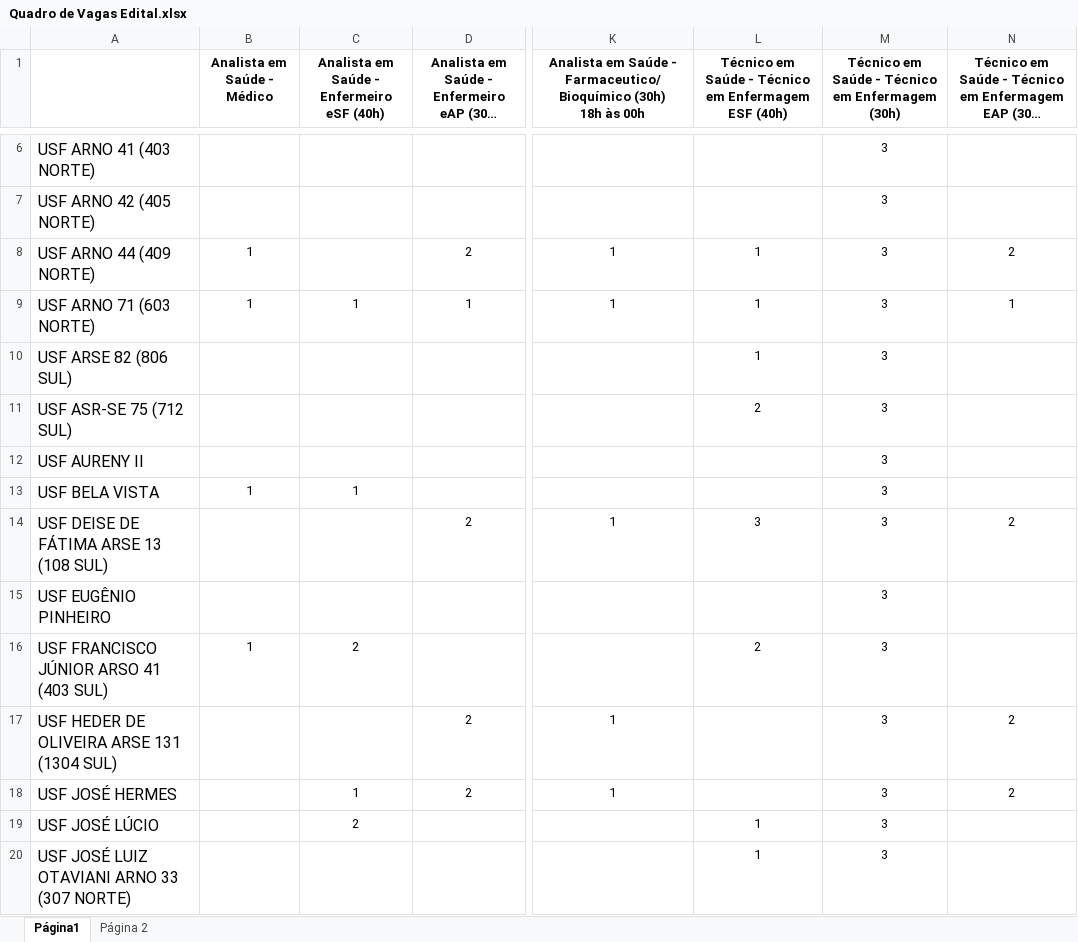
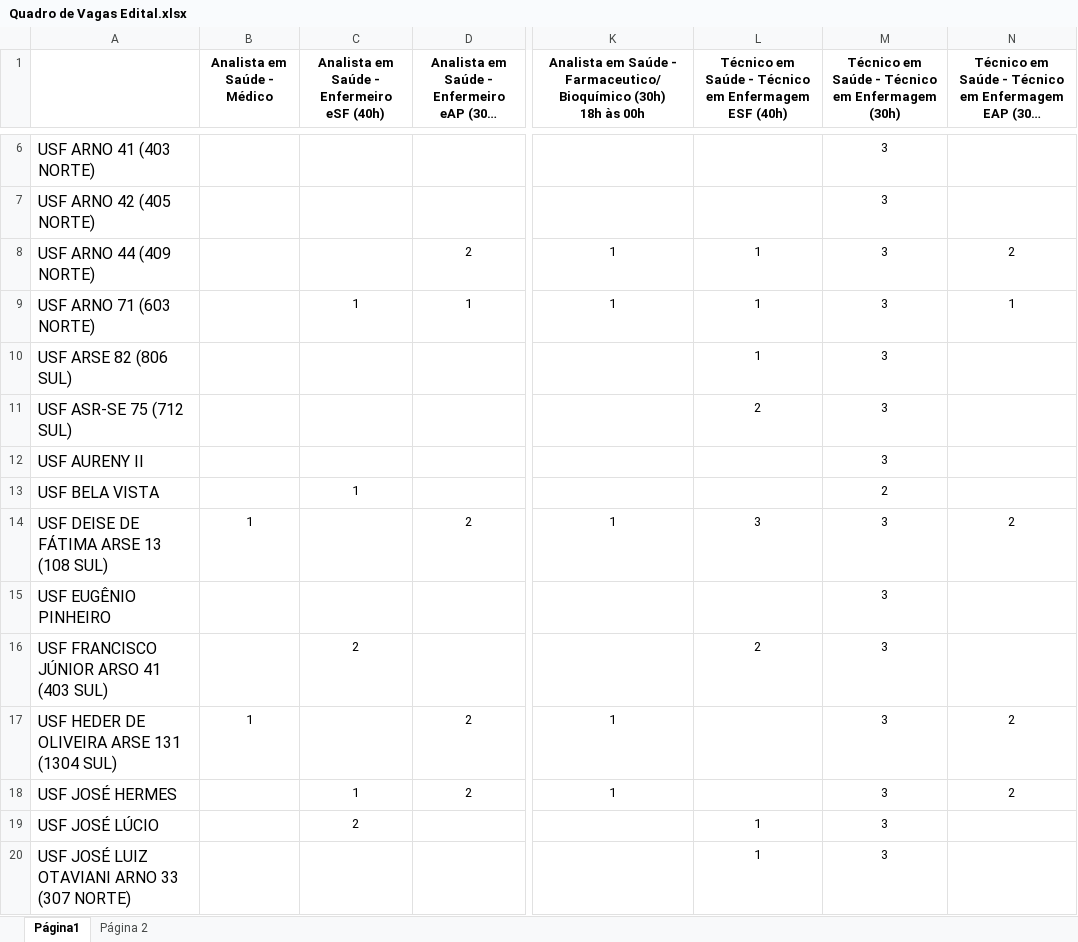
Before and after one commit to savio-soares2/lotacoes, an Excel workbook: backend/data/Quadro de Vagas Edital.xlsx, sheet Página1, drawn as a sheet; only a part is shown, gaps mark what is left out; long unchanged cells end in …; values as stored, in another font and other column widths than the file's, no borders; charts and pictures not drawn; the diff covers the shown part only; the diff names each change by its address in the sheet, - before the commit and + after, or states it on an @@ line.

Commit message:
feat: hardening, anexos, relatorios word e atualizacao de vagas

```diff
--- a/backend/data/Quadro de Vagas Edital.xlsx (sheet Página1)
+++ b/backend/data/Quadro de Vagas Edital.xlsx (sheet Página1)
-B8:B9 (Analista em Saúde - Médico): 1
+B8:B9 (Analista em Saúde - Médico): (empty)
-B13 (Analista em Saúde - Médico): 1
+B13 (Analista em Saúde - Médico): (empty)
-M13: 3
+M13: 2
-B14 (Analista em Saúde - Médico): (empty)
+B14 (Analista em Saúde - Médico): 1
-B16 (Analista em Saúde - Médico): 1
+B16 (Analista em Saúde - Médico): (empty)
-B17 (Analista em Saúde - Médico): (empty)
+B17 (Analista em Saúde - Médico): 1
```
Also changed, not shown: 5 added rows and 7 edited cells elsewhere in this sheet, formulas that keep their value, 14 other files.
